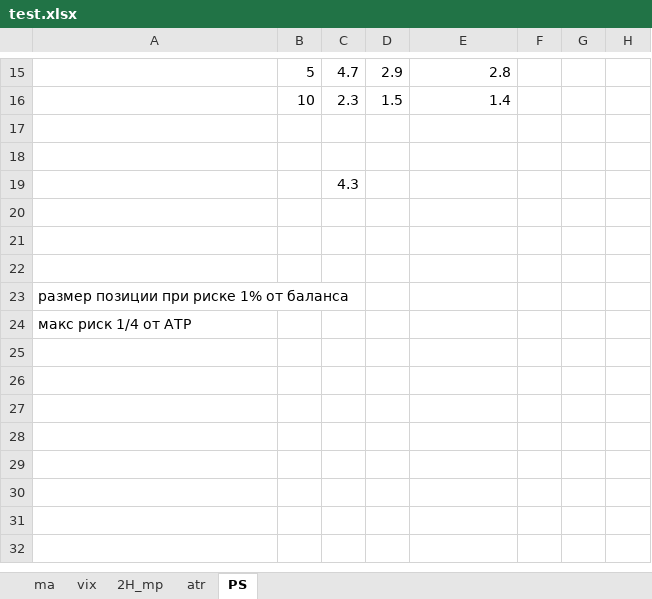
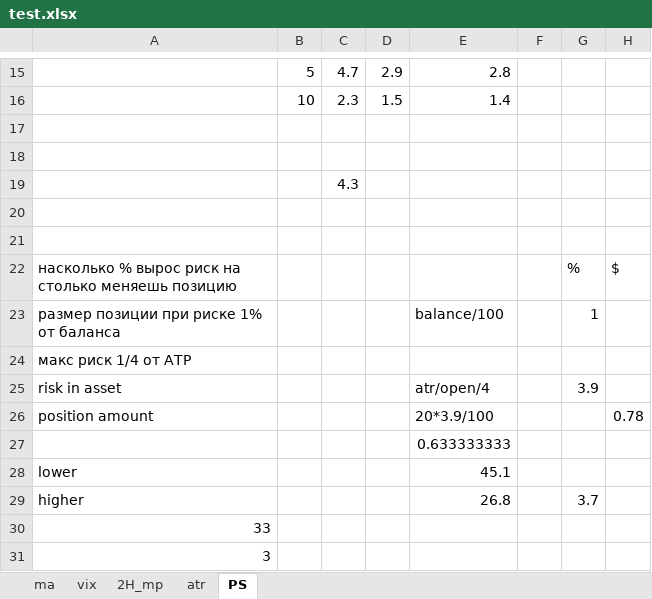
Before and after one commit to Kupavtsev/markets_data_handler, an Excel workbook: test.xlsx, sheet PS, drawn as a sheet; only a part is shown, gaps mark what is left out; values as stored, in another font and other column widths than the file's, no borders; the diff names each change by its address in the sheet, - before the commit and + after, or states it on an @@ line.

```diff
--- a/test.xlsx (sheet PS)
+++ b/test.xlsx (sheet PS)
-row 22: (empty)
+row 22: насколько % вырос риск на столько меняешь позицию |  |  |  |  |  | % | $
-E23: (empty)
+E23: balance/100
-G23: (empty)
+G23: 1
+row 25: risk in asset |  |  |  | atr/open/4 |  | 3.9
+row 26: position amount |  |  |  | 20*3.9/100 |  |  | 0.78
+row 27:  |  |  |  | 0.633333333
+row 28: lower |  |  |  | 45.1
+row 29: higher |  |  |  | 26.8 |  | 3.7
+row 30: 33
+row 31: 3
```
Also changed, not shown: 8 other files.
